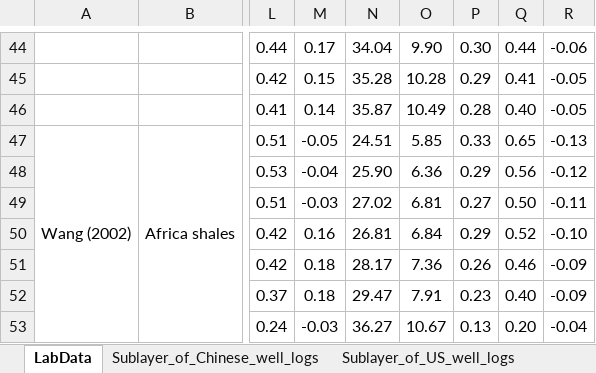
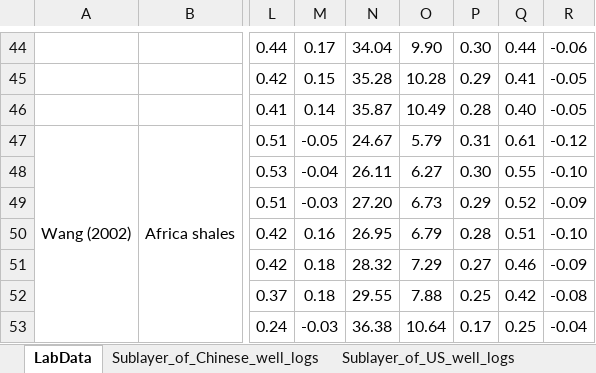
Before and after one commit to 07012220/DNN-anisotropy-model-building, an Excel workbook: data/complete_field_and_lab_data.xlsx, sheet LabData, drawn as a sheet; only a part is shown, gaps mark what is left out; values as stored, in another font and other column widths than the file's, no borders; the diff covers the shown part only; the diff names each change by its address in the sheet, - before the commit and + after, or states it on an @@ line.

Commit message:
update data

```diff
--- a/data/complete_field_and_lab_data.xlsx (sheet LabData)
+++ b/data/complete_field_and_lab_data.xlsx (sheet LabData)
-N47: 24.51
+N47: 24.67
-O47: 5.85
+O47: 5.79
-P47: 0.33
+P47: 0.31
-Q47: 0.65
+Q47: 0.61
-R47: -0.13
+R47: -0.12
-N48: 25.90
+N48: 26.11
-O48: 6.36
+O48: 6.27
-P48: 0.29
+P48: 0.30
-Q48: 0.56
+Q48: 0.55
-R48: -0.12
+R48: -0.10
-N49: 27.02
+N49: 27.20
-O49: 6.81
+O49: 6.73
-P49: 0.27
+P49: 0.29
-Q49: 0.50
+Q49: 0.52
-R49: -0.11
+R49: -0.09
-N50: 26.81
+N50: 26.95
-O50: 6.84
+O50: 6.79
-P50: 0.29
+P50: 0.28
-Q50: 0.52
+Q50: 0.51
-N51: 28.17
+N51: 28.32
-O51: 7.36
+O51: 7.29
-P51: 0.26
+P51: 0.27
-N52: 29.47
+N52: 29.55
-O52: 7.91
+O52: 7.88
-P52: 0.23
+P52: 0.25
-Q52: 0.40
+Q52: 0.42
-R52: -0.09
+R52: -0.08
-N53: 36.27
+N53: 36.38
-O53: 10.67
+O53: 10.64
-P53: 0.13
+P53: 0.17
-Q53: 0.20
+Q53: 0.25
```
Also changed, not shown: 275 edited cells elsewhere in this sheet, sheet Sublayer_of_Chinese_well_logs, sheet Sublayer_of_US_well_logs, 6 other files.
